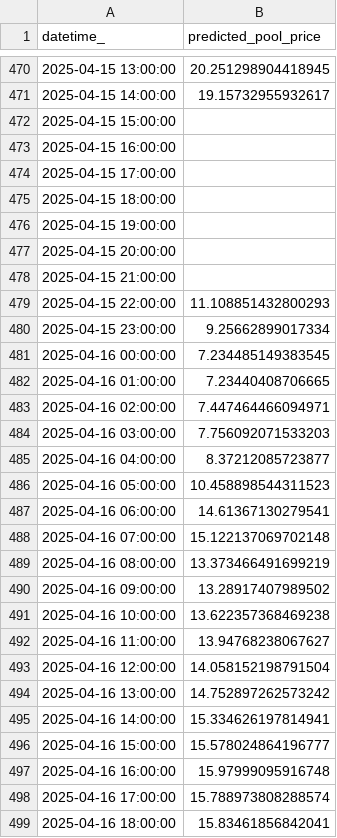
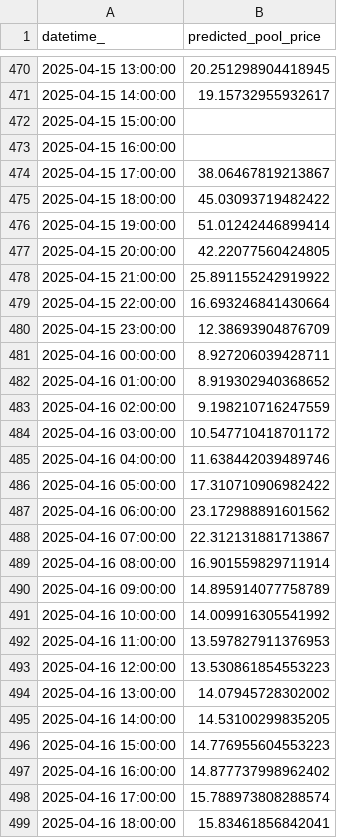
Before and after one commit to kevakba/BESS, a CSV file: Jobs/Inferencing/data/predictions/pred_df.csv, drawn as a sheet; only a part is shown, gaps mark what is left out.

Commit message:
KA - temporary data skip fix

```diff
--- a/Jobs/Inferencing/data/predictions/pred_df.csv
+++ b/Jobs/Inferencing/data/predictions/pred_df.csv
@@ -473,26 +473,26 @@ datetime_,predicted_pool_price
 2025-04-15 16:00:00,
-2025-04-15 17:00:00,
-2025-04-15 18:00:00,
-2025-04-15 19:00:00,
-2025-04-15 20:00:00,
-2025-04-15 21:00:00,
-2025-04-15 22:00:00,11.108851432800293
-2025-04-15 23:00:00,9.25662899017334
-2025-04-16 00:00:00,7.234485149383545
-2025-04-16 01:00:00,7.23440408706665
-2025-04-16 02:00:00,7.447464466094971
-2025-04-16 03:00:00,7.756092071533203
-2025-04-16 04:00:00,8.37212085723877
-2025-04-16 05:00:00,10.458898544311523
-2025-04-16 06:00:00,14.61367130279541
-2025-04-16 07:00:00,15.122137069702148
-2025-04-16 08:00:00,13.373466491699219
-2025-04-16 09:00:00,13.28917407989502
-2025-04-16 10:00:00,13.622357368469238
-2025-04-16 11:00:00,13.94768238067627
-2025-04-16 12:00:00,14.058152198791504
-2025-04-16 13:00:00,14.752897262573242
-2025-04-16 14:00:00,15.334626197814941
-2025-04-16 15:00:00,15.578024864196777
-2025-04-16 16:00:00,15.97999095916748
+2025-04-15 17:00:00,38.06467819213867
+2025-04-15 18:00:00,45.03093719482422
+2025-04-15 19:00:00,51.01242446899414
+2025-04-15 20:00:00,42.22077560424805
+2025-04-15 21:00:00,25.891155242919922
+2025-04-15 22:00:00,16.693246841430664
+2025-04-15 23:00:00,12.38693904876709
+2025-04-16 00:00:00,8.927206039428711
+2025-04-16 01:00:00,8.919302940368652
+2025-04-16 02:00:00,9.198210716247559
+2025-04-16 03:00:00,10.547710418701172
+2025-04-16 04:00:00,11.638442039489746
+2025-04-16 05:00:00,17.310710906982422
+2025-04-16 06:00:00,23.172988891601562
+2025-04-16 07:00:00,22.312131881713867
+2025-04-16 08:00:00,16.901559829711914
+2025-04-16 09:00:00,14.895914077758789
+2025-04-16 10:00:00,14.009916305541992
+2025-04-16 11:00:00,13.597827911376953
+2025-04-16 12:00:00,13.530861854553223
+2025-04-16 13:00:00,14.07945728302002
+2025-04-16 14:00:00,14.53100299835205
+2025-04-16 15:00:00,14.776955604553223
+2025-04-16 16:00:00,14.877737998962402
 2025-04-16 17:00:00,15.788973808288574
```
Also changed, not shown: Jobs/Validation/data/actual/price.csv, 1 other file.
